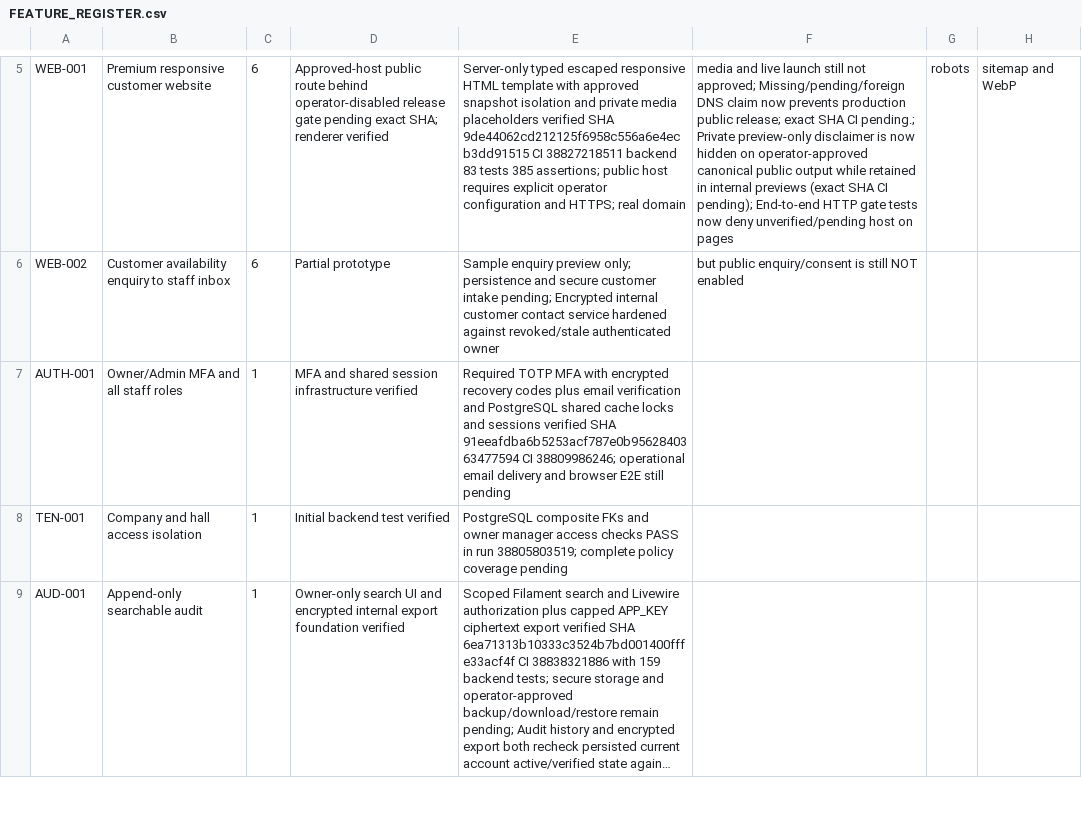
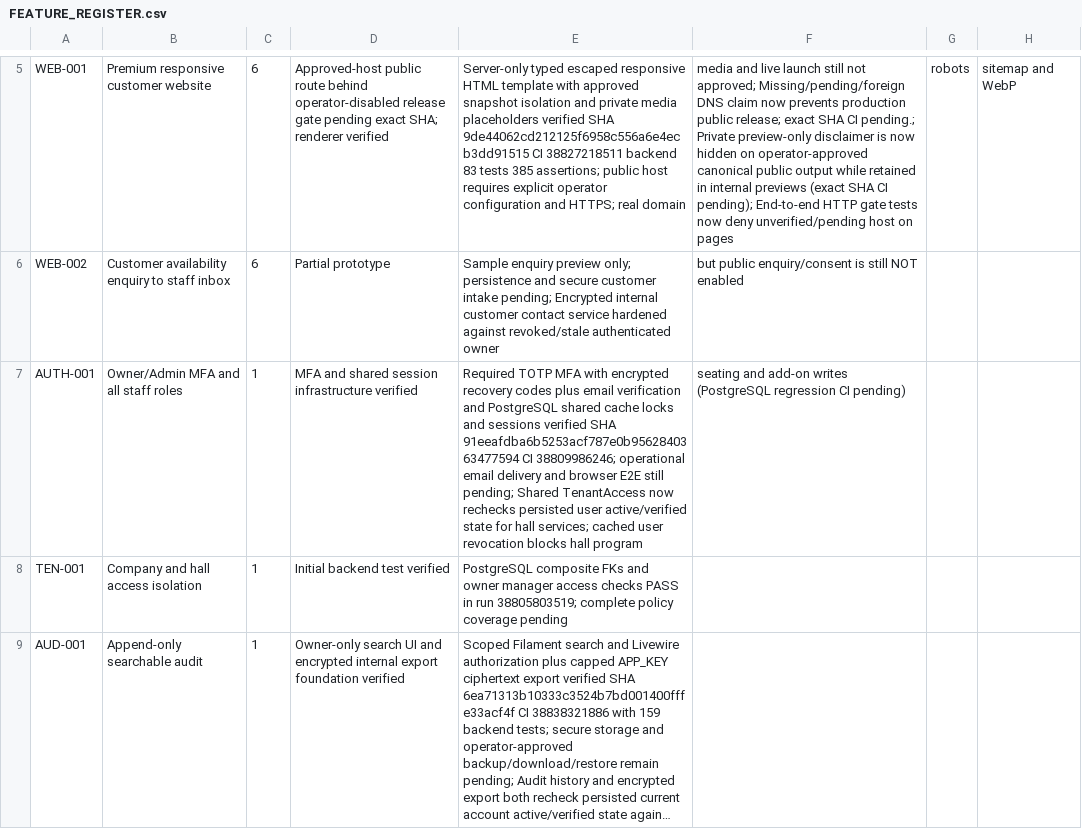
Before and after one commit to yasirskhan/Zargul-Silver-Marquee, a CSV file: docs/FEATURE_REGISTER.csv, drawn as a sheet; only a part is shown, gaps mark what is left out; long unchanged cells end in …; the diff names each change by its address in the sheet, - before the commit and + after, or states it on an @@ line.

Commit message:
AUTH-001 recheck persisted account validity in shared hall access policy

```diff
--- a/docs/FEATURE_REGISTER.csv
+++ b/docs/FEATURE_REGISTER.csv
-E7: …E2E still pending
+E7: …E2E still pending; Shared TenantAccess now rechecks persisted user active/verified state for hall services; cached user revocation blocks hall program
-F7: (empty)
+F7: seating and add-on writes (PostgreSQL regression CI pending)
```
Also changed, not shown: 3 other files.
